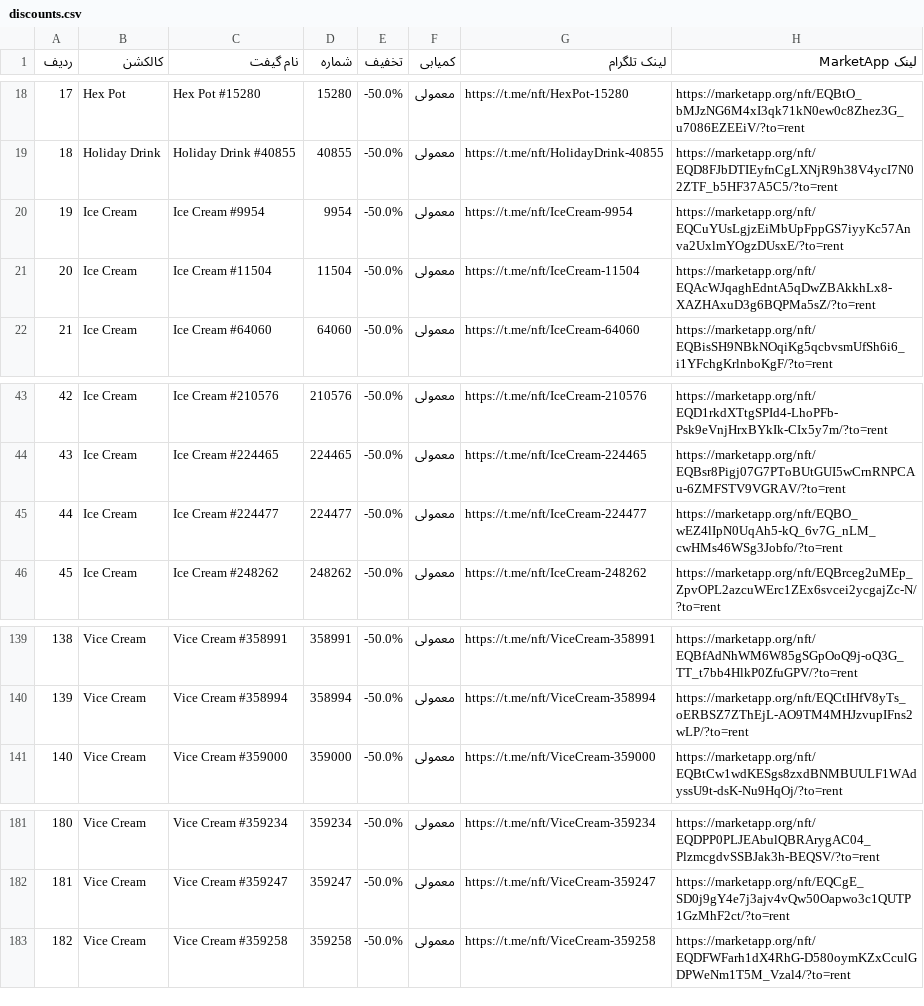
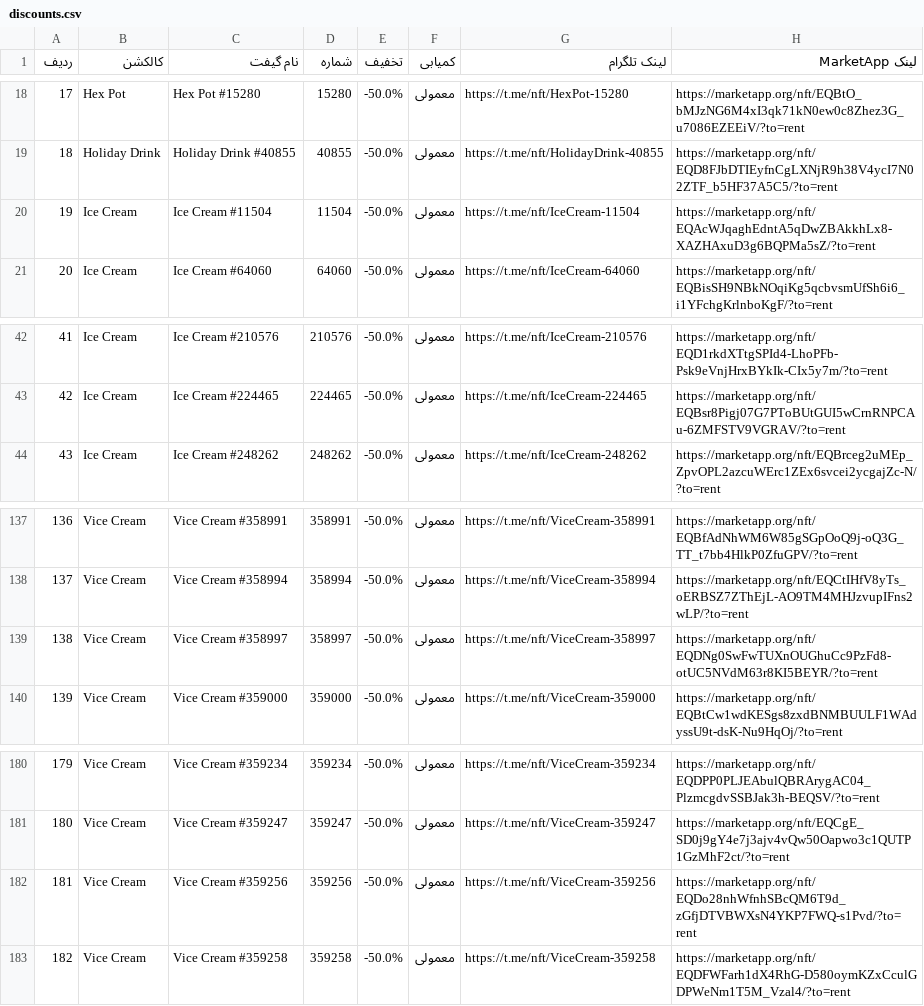
Before and after one commit to Zanjania0/market-deal-bot, a CSV file: discounts.csv, drawn as a sheet; only a part is shown, gaps mark what is left out; removed rows and columns are numbered as before the commit, all else as after; the diff names each change by its address in the sheet, - before the commit and + after, or states it on an @@ line.

```diff
--- a/discounts.csv
+++ b/discounts.csv
-row 20: 19 | Ice Cream | Ice Cream #9954 | 9954 | -50.0% | معمولی | https://t.me/nft/IceCream-9954 | https://marketapp.org/nft/EQCuYUsLgjzEiMbUpFppGS7iyyKc57Anva2UxlmYOgzDUsxE/?to=rent
@@ column A (ردیف) renumbered between rows 20 and 181 @@
-row 45: 44 | Ice Cream | Ice Cream #224477 | 224477 | -50.0% | معمولی | https://t.me/nft/IceCream-224477 | https://marketapp.org/nft/EQBO_wEZ4lIpN0UqAh5-kQ_6v7G_nLM_cwHMs46WSg3Jobfo/?to=rent
+row 139: 138 | Vice Cream | Vice Cream #358997 | 358997 | -50.0% | معمولی | https://t.me/nft/ViceCream-358997 | https://marketapp.org/nft/EQDNg0SwFwTUXnOUGhuCc9PzFd8-otUC5NVdM63r8KI5BEYR/?to=rent
+row 182: 181 | Vice Cream | Vice Cream #359256 | 359256 | -50.0% | معمولی | https://t.me/nft/ViceCream-359256 | https://marketapp.org/nft/EQDo28nhWfnhSBcQM6T9d_zGfjDTVBWXsN4YKP7FWQ-s1Pvd/?to=rent
```
Also changed, not shown: 2 other files.
